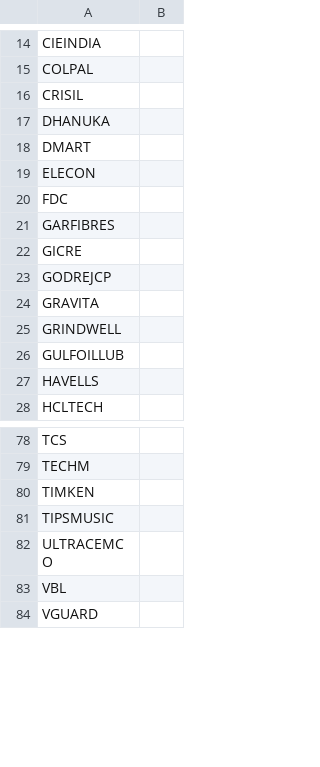
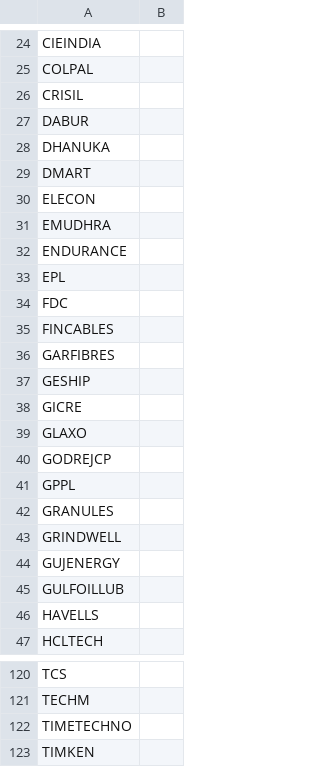
Before and after one commit to rupak-sarkar/xchart-app, a CSV file: output/tickers.csv, drawn as a sheet; only a part is shown, gaps mark what is left out; the shorter side is filled out with more unchanged rows; the diff covers the shown part only.

```diff
--- a/output/tickers.csv
+++ b/output/tickers.csv
@@ -16,2 +26,3 @@ COLPAL,
 CRISIL,
+DABUR,
 DHANUKA,
@@ -19,8 +30,16 @@ DMART,
 ELECON,
+EMUDHRA,
+ENDURANCE,
+EPL,
 FDC,
+FINCABLES,
 GARFIBRES,
+GESHIP,
 GICRE,
+GLAXO,
 GODREJCP,
-GRAVITA,
+GPPL,
+GRANULES,
 GRINDWELL,
+GUJENERGY,
 GULFOILLUB,
@@ -79,2 +121,3 @@ TCS,
 TECHM,
+TIMETECHNO,
 TIMKEN,
```
Also changed, not shown: 35 added rows and 1 removed row elsewhere in this file.
